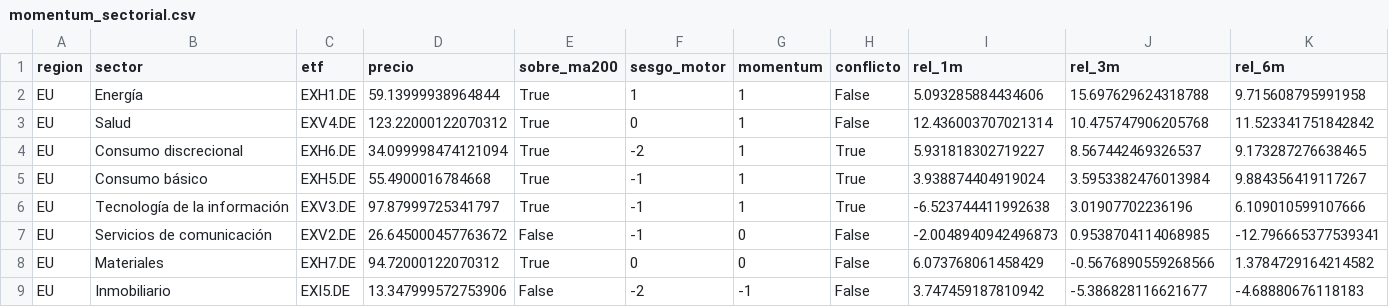
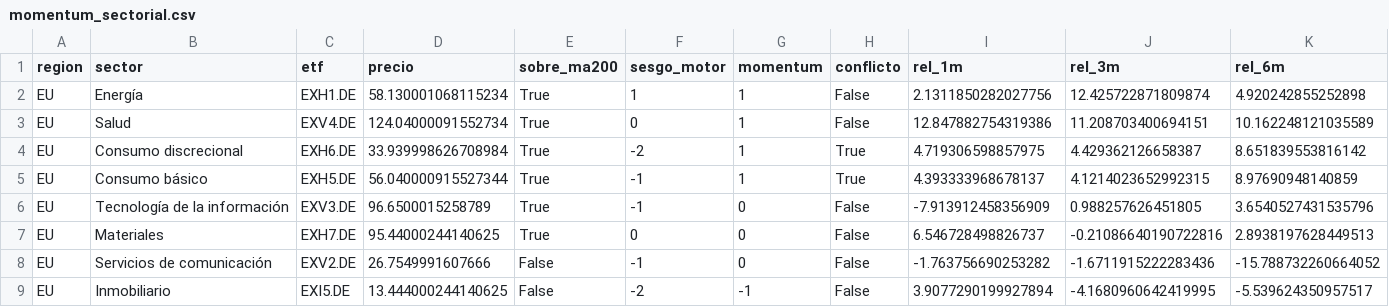
Before and after one commit to jmm-mlg/Macro-daily, a CSV file: data/momentum_sectorial.csv, drawn as a sheet; only a part is shown; the diff covers the shown part only.

```diff
--- a/data/momentum_sectorial.csv
+++ b/data/momentum_sectorial.csv
@@ -1,9 +1,9 @@
 region,sector,etf,precio,sobre_ma200,sesgo_motor,momentum,conflicto,rel_1m,rel_3m,rel_6m
-EU,Energía,EXH1.DE,59.13999938964844,True,1,1,False,5.093285884434606,15.697629624318788,9.715608795991958
-EU,Salud,EXV4.DE,123.22000122070312,True,0,1,False,12.436003707021314,10.475747906205768,11.523341751842842
-EU,Consumo discrecional,EXH6.DE,34.099998474121094,True,-2,1,True,5.931818302719227,8.567442469326537,9.173287276638465
-EU,Consumo básico,EXH5.DE,55.4900016784668,True,-1,1,True,3.938874404919024,3.5953382476013984,9.884356419117267
-EU,Tecnología de la información,EXV3.DE,97.87999725341797,True,-1,1,True,-6.523744411992638,3.01907702236196,6.109010599107666
-EU,Servicios de comunicación,EXV2.DE,26.645000457763672,False,-1,0,False,-2.0048940942496873,0.9538704114068985,-12.796665377539341
-EU,Materiales,EXH7.DE,94.72000122070312,True,0,0,False,6.073768061458429,-0.5676890559268566,1.3784729164214582
-EU,Inmobiliario,EXI5.DE,13.347999572753906,False,-2,-1,False,3.747459187810942,-5.386828116621677,-4.68880676118183
+EU,Energía,EXH1.DE,58.130001068115234,True,1,1,False,2.1311850282027756,12.425722871809874,4.920242855252898
+EU,Salud,EXV4.DE,124.04000091552734,True,0,1,False,12.847882754319386,11.208703400694151,10.162248121035589
+EU,Consumo discrecional,EXH6.DE,33.939998626708984,True,-2,1,True,4.719306598857975,4.429362126658387,8.651839553816142
+EU,Consumo básico,EXH5.DE,56.040000915527344,True,-1,1,True,4.393333968678137,4.1214023652992315,8.97690948140859
+EU,Tecnología de la información,EXV3.DE,96.6500015258789,True,-1,0,False,-7.913912458356909,0.988257626451805,3.6540527431535796
+EU,Materiales,EXH7.DE,95.44000244140625,True,0,0,False,6.546728498826737,-0.21086640190722816,2.8938197628449513
+EU,Servicios de comunicación,EXV2.DE,26.7549991607666,False,-1,0,False,-1.763756690253282,-1.6711915222283436,-15.788732260664052
+EU,Inmobiliario,EXI5.DE,13.444000244140625,False,-2,-1,False,3.9077290199927894,-4.1680960642419995,-5.539624350957517
```
Also changed, not shown: 2 added rows, 2 removed rows and 49 edited cells elsewhere in this file, data/fichas.csv, data/history.csv, 12 other files.
